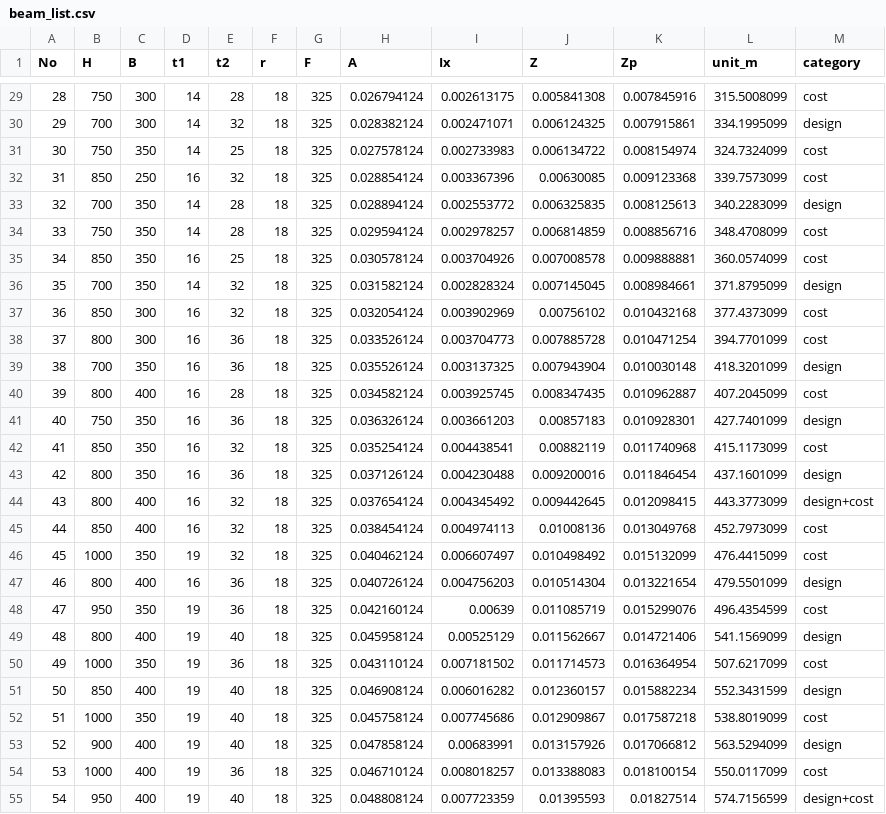
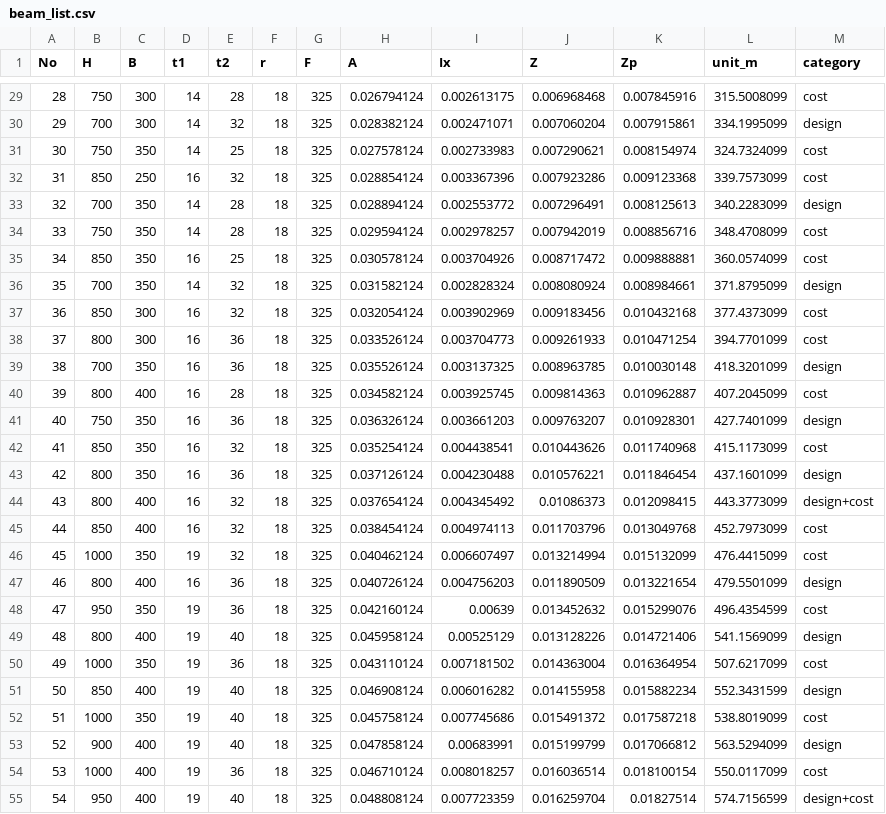
Before and after one commit to KazuhiroFujishita1/Initial_Section_Study, a CSV file: beam_list.csv, drawn as a sheet; only a part is shown, gaps mark what is left out; the diff covers the shown part only.

```diff
--- a/beam_list.csv
+++ b/beam_list.csv
@@ -29,27 +29,27 @@ No,H,B,t1,t2,r,F,A,Ix,Z,Zp,unit_m,category
-28,750,300,14,28,18,325,0.026794124,0.002613175,0.005841308,0.007845916,315.5008099,cost
-29,700,300,14,32,18,325,0.028382124,0.002471071,0.006124325,0.007915861,334.1995099,design
-30,750,350,14,25,18,325,0.027578124,0.002733983,0.006134722,0.008154974,324.7324099,cost
-31,850,250,16,32,18,325,0.028854124,0.003367396,0.00630085,0.009123368,339.7573099,cost
-32,700,350,14,28,18,325,0.028894124,0.002553772,0.006325835,0.008125613,340.2283099,design
-33,750,350,14,28,18,325,0.029594124,0.002978257,0.006814859,0.008856716,348.4708099,cost
-34,850,350,16,25,18,325,0.030578124,0.003704926,0.007008578,0.009888881,360.0574099,cost
-35,700,350,14,32,18,325,0.031582124,0.002828324,0.007145045,0.008984661,371.8795099,design
-36,850,300,16,32,18,325,0.032054124,0.003902969,0.00756102,0.010432168,377.4373099,cost
-37,800,300,16,36,18,325,0.033526124,0.003704773,0.007885728,0.010471254,394.7701099,cost
-38,700,350,16,36,18,325,0.035526124,0.003137325,0.007943904,0.010030148,418.3201099,design
-39,800,400,16,28,18,325,0.034582124,0.003925745,0.008347435,0.010962887,407.2045099,cost
-40,750,350,16,36,18,325,0.036326124,0.003661203,0.00857183,0.010928301,427.7401099,design
-41,850,350,16,32,18,325,0.035254124,0.004438541,0.00882119,0.011740968,415.1173099,cost
-42,800,350,16,36,18,325,0.037126124,0.004230488,0.009200016,0.011846454,437.1601099,design
-43,800,400,16,32,18,325,0.037654124,0.004345492,0.009442645,0.012098415,443.3773099,design+cost
-44,850,400,16,32,18,325,0.038454124,0.004974113,0.01008136,0.013049768,452.7973099,cost
-45,1000,350,19,32,18,325,0.040462124,0.006607497,0.010498492,0.015132099,476.4415099,cost
-46,800,400,16,36,18,325,0.040726124,0.004756203,0.010514304,0.013221654,479.5501099,design
-47,950,350,19,36,18,325,0.042160124,0.00639,0.011085719,0.015299076,496.4354599,cost
-48,800,400,19,40,18,325,0.045958124,0.00525129,0.011562667,0.014721406,541.1569099,design
-49,1000,350,19,36,18,325,0.043110124,0.007181502,0.011714573,0.016364954,507.6217099,cost
-50,850,400,19,40,18,325,0.046908124,0.006016282,0.012360157,0.015882234,552.3431599,design
-51,1000,350,19,40,18,325,0.045758124,0.007745686,0.012909867,0.017587218,538.8019099,cost
-52,900,400,19,40,18,325,0.047858124,0.00683991,0.013157926,0.017066812,563.5294099,design
-53,1000,400,19,36,18,325,0.046710124,0.008018257,0.013388083,0.018100154,550.0117099,cost
-54,950,400,19,40,18,325,0.048808124,0.007723359,0.01395593,0.01827514,574.7156599,design+cost
+28,750,300,14,28,18,325,0.026794124,0.002613175,0.006968468,0.007845916,315.5008099,cost
+29,700,300,14,32,18,325,0.028382124,0.002471071,0.007060204,0.007915861,334.1995099,design
+30,750,350,14,25,18,325,0.027578124,0.002733983,0.007290621,0.008154974,324.7324099,cost
+31,850,250,16,32,18,325,0.028854124,0.003367396,0.007923286,0.009123368,339.7573099,cost
+32,700,350,14,28,18,325,0.028894124,0.002553772,0.007296491,0.008125613,340.2283099,design
+33,750,350,14,28,18,325,0.029594124,0.002978257,0.007942019,0.008856716,348.4708099,cost
+34,850,350,16,25,18,325,0.030578124,0.003704926,0.008717472,0.009888881,360.0574099,cost
+35,700,350,14,32,18,325,0.031582124,0.002828324,0.008080924,0.008984661,371.8795099,design
+36,850,300,16,32,18,325,0.032054124,0.003902969,0.009183456,0.010432168,377.4373099,cost
+37,800,300,16,36,18,325,0.033526124,0.003704773,0.009261933,0.010471254,394.7701099,cost
+38,700,350,16,36,18,325,0.035526124,0.003137325,0.008963785,0.010030148,418.3201099,design
+39,800,400,16,28,18,325,0.034582124,0.003925745,0.009814363,0.010962887,407.2045099,cost
+40,750,350,16,36,18,325,0.036326124,0.003661203,0.009763207,0.010928301,427.7401099,design
+41,850,350,16,32,18,325,0.035254124,0.004438541,0.010443626,0.011740968,415.1173099,cost
+42,800,350,16,36,18,325,0.037126124,0.004230488,0.010576221,0.011846454,437.1601099,design
+43,800,400,16,32,18,325,0.037654124,0.004345492,0.01086373,0.012098415,443.3773099,design+cost
+44,850,400,16,32,18,325,0.038454124,0.004974113,0.011703796,0.013049768,452.7973099,cost
+45,1000,350,19,32,18,325,0.040462124,0.006607497,0.013214994,0.015132099,476.4415099,cost
+46,800,400,16,36,18,325,0.040726124,0.004756203,0.011890509,0.013221654,479.5501099,design
+47,950,350,19,36,18,325,0.042160124,0.00639,0.013452632,0.015299076,496.4354599,cost
+48,800,400,19,40,18,325,0.045958124,0.00525129,0.013128226,0.014721406,541.1569099,design
+49,1000,350,19,36,18,325,0.043110124,0.007181502,0.014363004,0.016364954,507.6217099,cost
+50,850,400,19,40,18,325,0.046908124,0.006016282,0.014155958,0.015882234,552.3431599,design
+51,1000,350,19,40,18,325,0.045758124,0.007745686,0.015491372,0.017587218,538.8019099,cost
+52,900,400,19,40,18,325,0.047858124,0.00683991,0.015199799,0.017066812,563.5294099,design
+53,1000,400,19,36,18,325,0.046710124,0.008018257,0.016036514,0.018100154,550.0117099,cost
+54,950,400,19,40,18,325,0.048808124,0.007723359,0.016259704,0.01827514,574.7156599,design+cost
```
Also changed, not shown: 27 edited cells elsewhere in this file.
